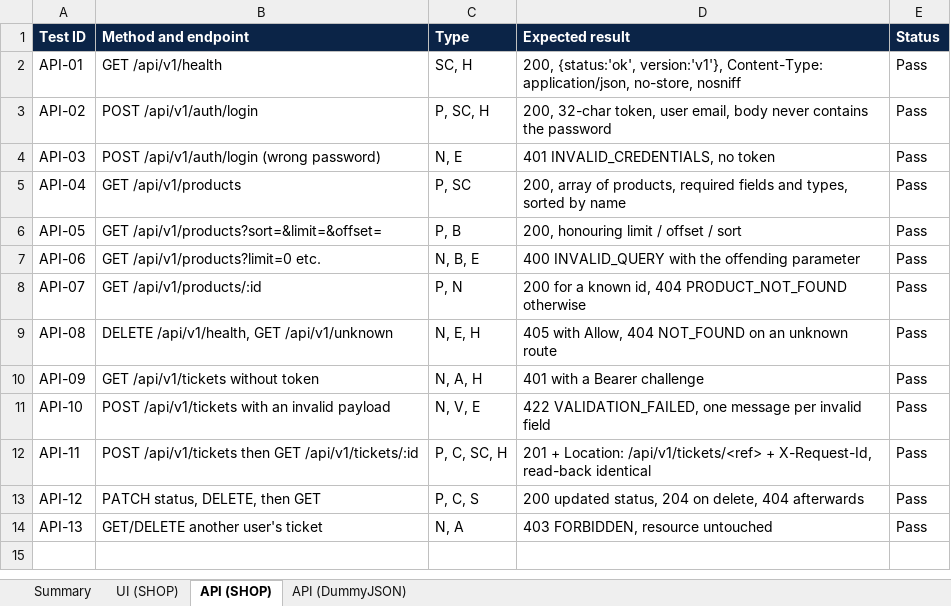
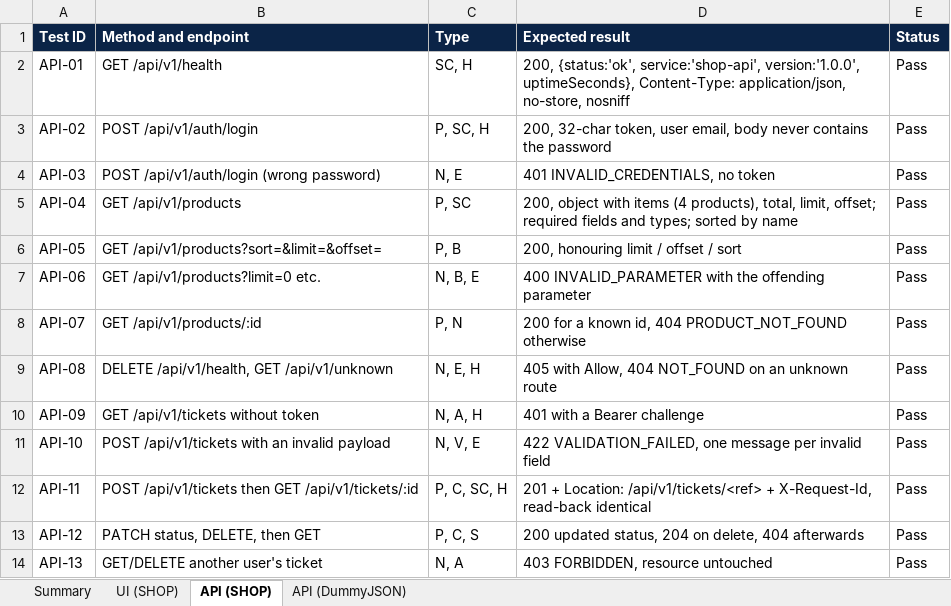
Before and after one commit to TeophilePradalier-Lefebvre/ShopAutomation, an Excel workbook: shop-automation/docs/Test_Case_Inventory.xlsx, sheet API (SHOP), drawn as a sheet; values as stored, in another font and other column widths than the file's, no borders; charts and pictures not drawn; the diff names each change by its address in the sheet, - before the commit and + after, or states it on an @@ line.

```diff
--- a/shop-automation/docs/Test_Case_Inventory.xlsx (sheet API (SHOP))
+++ b/shop-automation/docs/Test_Case_Inventory.xlsx (sheet API (SHOP))
-D2 (Expected result): 200, {status:'ok', version:'v1'}, Content-Type: application/json,…
+D2 (Expected result): 200, {status:'ok', service:'shop-api', version:'1.0.0', uptimeSeconds}, Content-Type: application/json,…
-D5 (Expected result): 200, array of products, required fields and types, sorted by…
+D5 (Expected result): 200, object with items (4 products), total, limit, offset; required fields and types; sorted by…
-D7 (Expected result): 400 INVALID_QUERY with the…
+D7 (Expected result): 400 INVALID_PARAMETER with the…
```
Also changed, not shown: sheet API (DummyJSON), sheet Summary, 1 other file.
